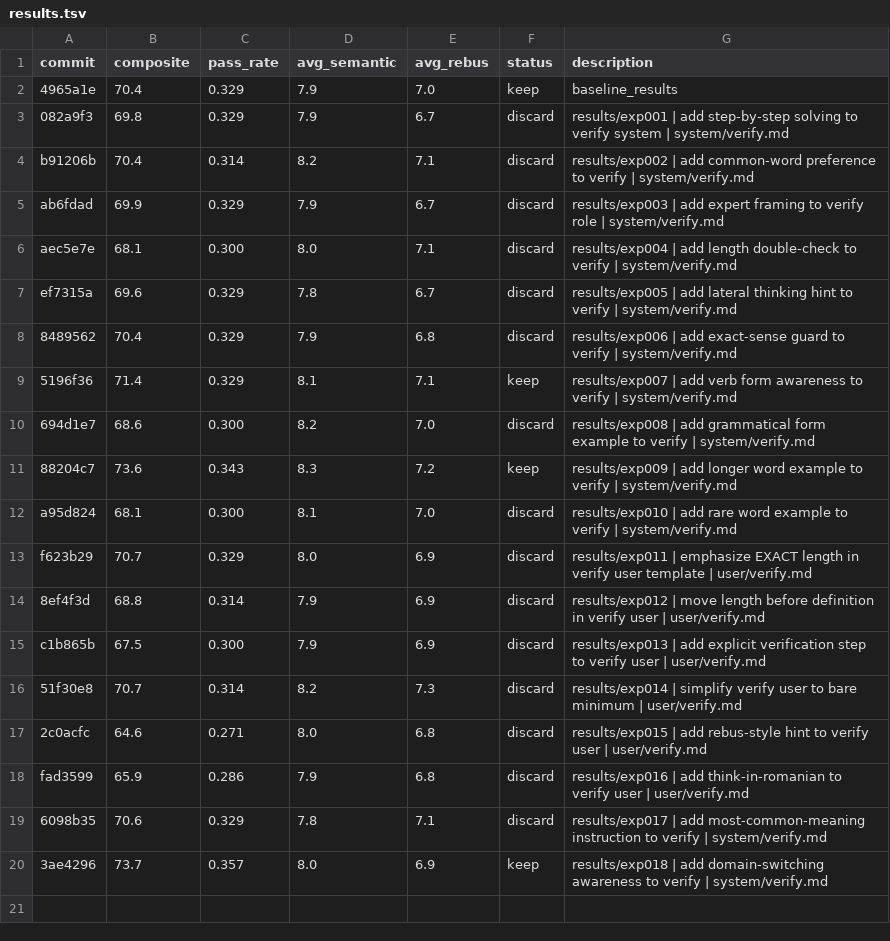
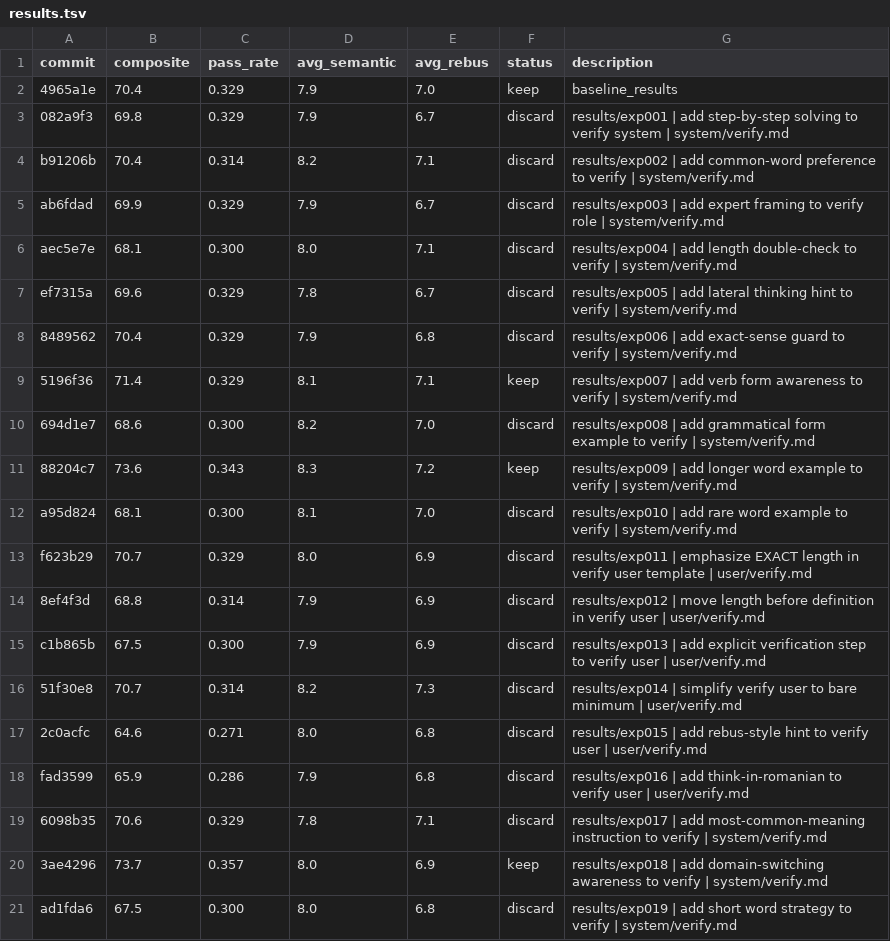
Before and after one commit to fabian20ro/generator-rebus, a TSV file: generator/assessment/results.tsv, drawn as a sheet.

```diff
--- a/generator/assessment/results.tsv
+++ b/generator/assessment/results.tsv
@@ -20 +20,2 @@ fad3599	65.9	0.286	7.9	6.8	discard	results/exp016 | add think-in-romanian to ver
 3ae4296	73.7	0.357	8.0	6.9	keep	results/exp018 | add domain-switching awareness to verify | system/verify.md
+ad1fda6	67.5	0.300	8.0	6.8	discard	results/exp019 | add short word strategy to verify | system/verify.md
```
Also changed, not shown: 1 other file.
